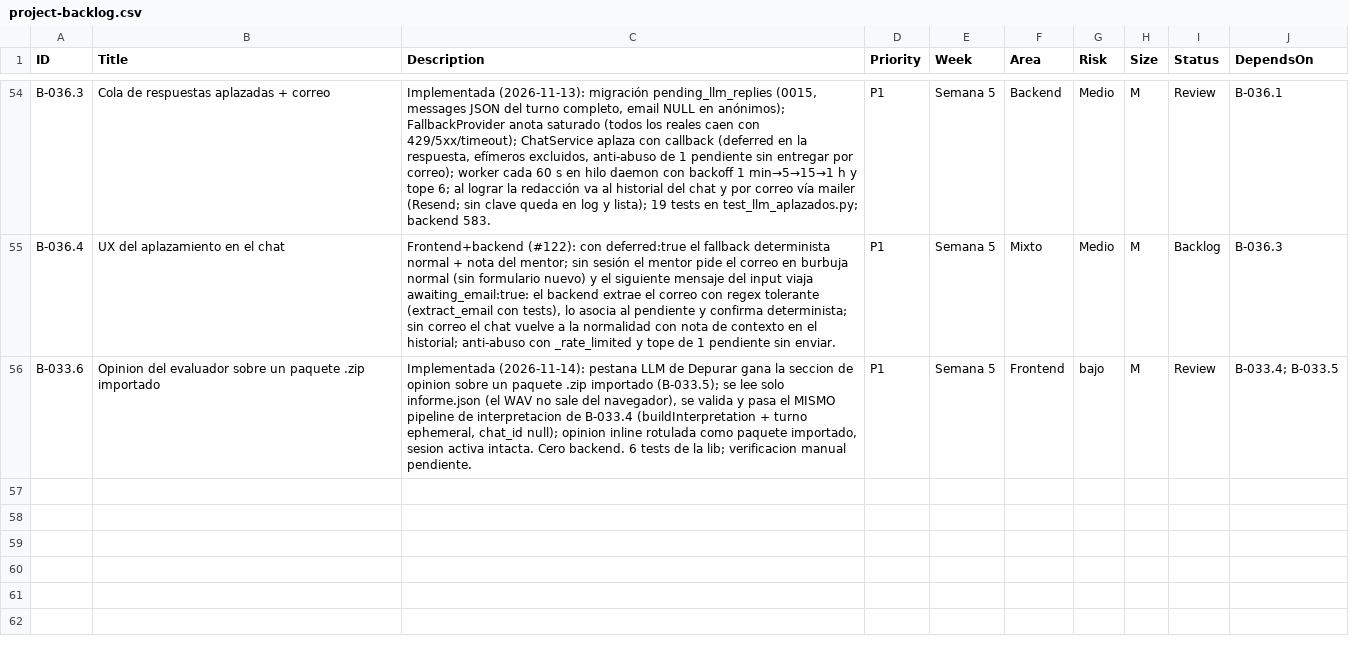
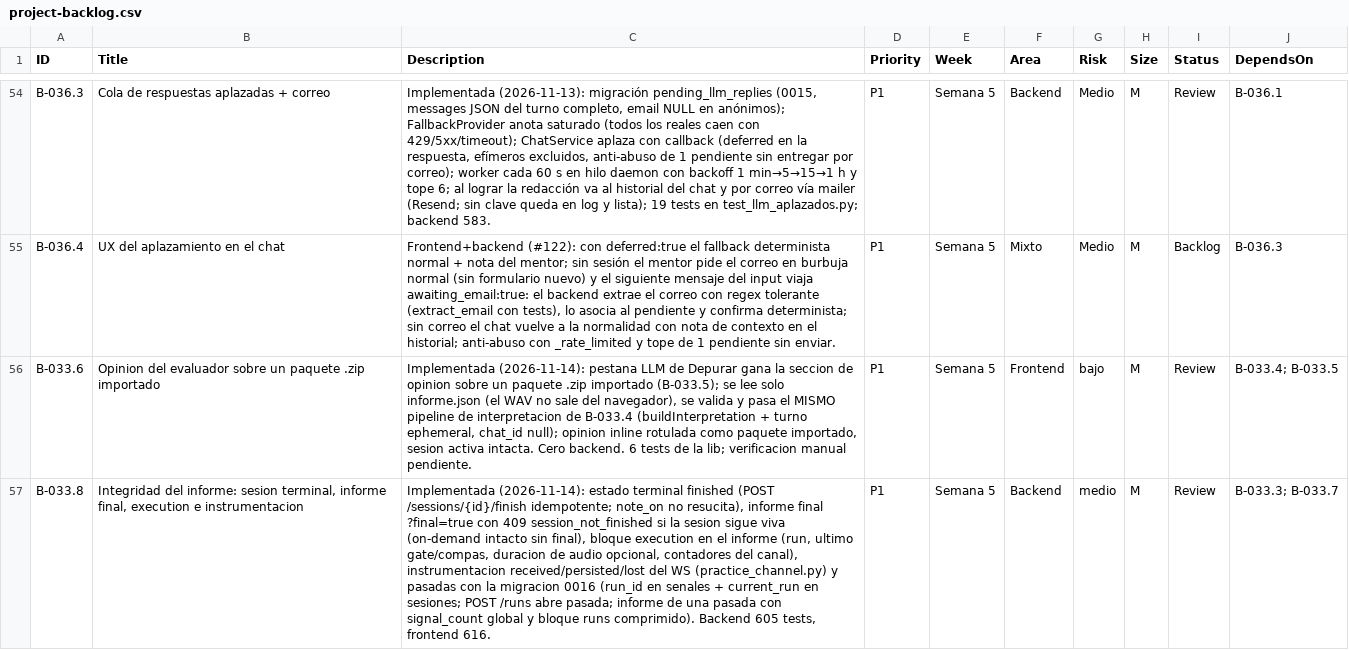
Before and after one commit to andrupax94/PianoMentor-IA, a CSV file: .github_projects/project-backlog.csv, drawn as a sheet; only a part is shown, gaps mark what is left out; the diff names each change by its address in the sheet, - before the commit and + after, or states it on an @@ line.

```diff
--- a/.github_projects/project-backlog.csv
+++ b/.github_projects/project-backlog.csv
+row 57: B-033.8 | Integridad del informe: sesion terminal, informe final, execution e instrumentacion | Implementada (2026-11-14): estado terminal finished (POST /sessions/{id}/finish idempotente; note_on no resucita), informe final ?final=true con 409 session_not_finished si la sesion sigue viva (on-demand intacto sin final), bloque execution en el informe (run, ultimo gate/compas, duracion de audio opcional, contadores del canal), instrumentacion received/persisted/lost del WS (practice_channel.py) y pasadas con la migracion 0016 (run_id en senales + current_run en sesiones; POST /runs abre pasada; informe de una pasada con signal_count global y bloque runs comprimido). Backend 605 tests, frontend 616. | P1 | Semana 5 | Backend | medio | M | Review | B-033.3; B-033.7
```
Also changed, not shown: docs/architecture/files.csv, 16 other files.
